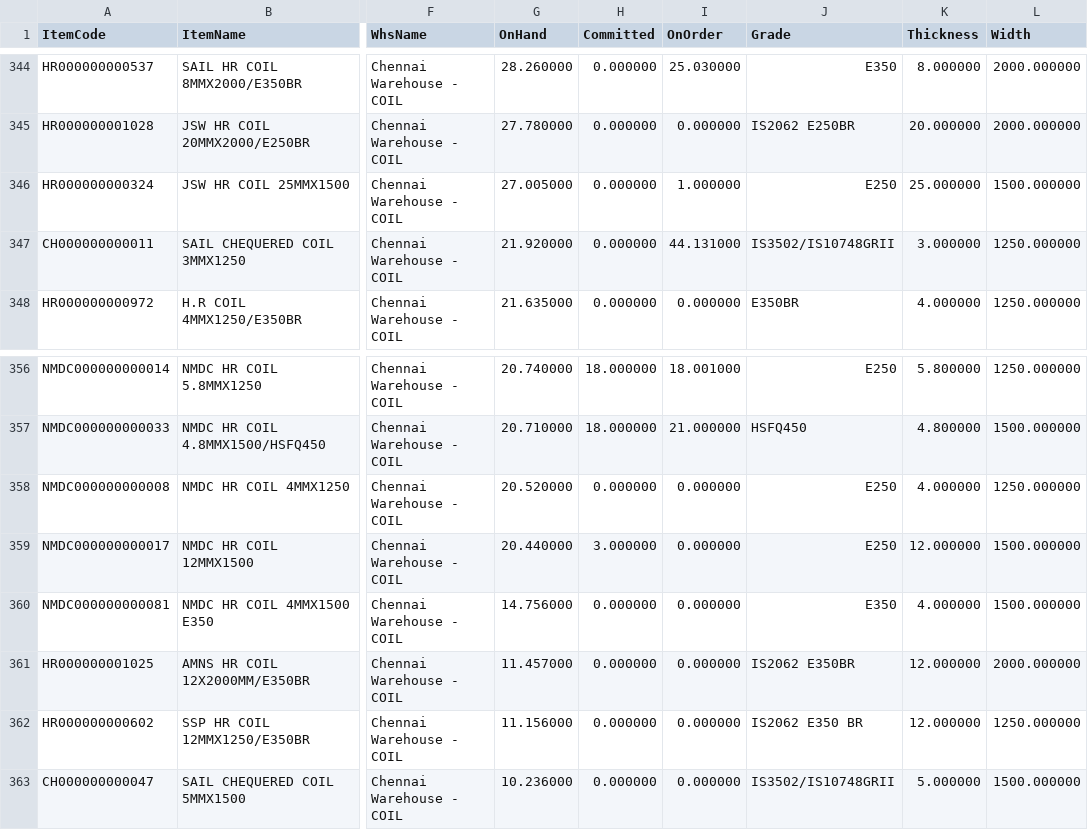
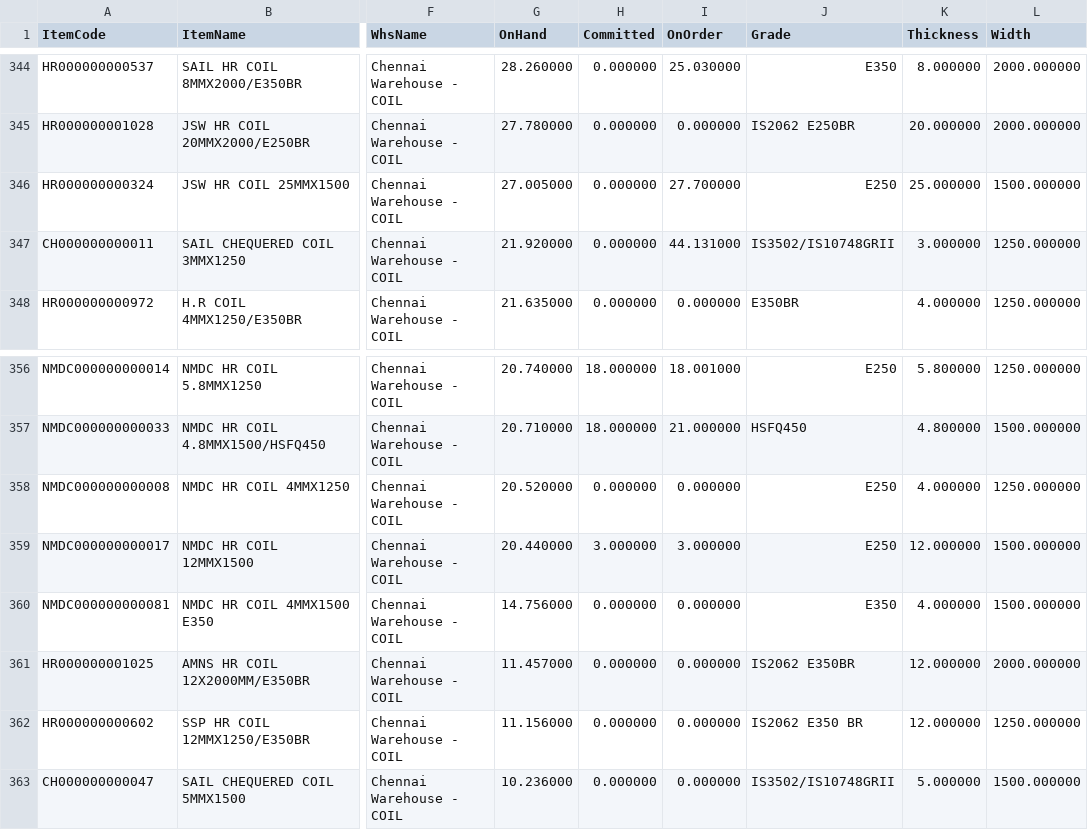
Before and after one commit to BSC23609/mis-portal, a CSV file: stock/mis_stock.csv, drawn as a sheet; only a part is shown, gaps mark what is left out; the diff covers the shown part only; the diff names each change by its address in the sheet, - before the commit and + after, or states it on an @@ line.

```diff
--- a/stock/mis_stock.csv
+++ b/stock/mis_stock.csv
-I346 (OnOrder): 1.000000
+I346 (OnOrder): 27.700000
-I359 (OnOrder): 0.000000
+I359 (OnOrder): 3.000000
```
Also changed, not shown: 6 edited cells elsewhere in this file, 1 other file.
